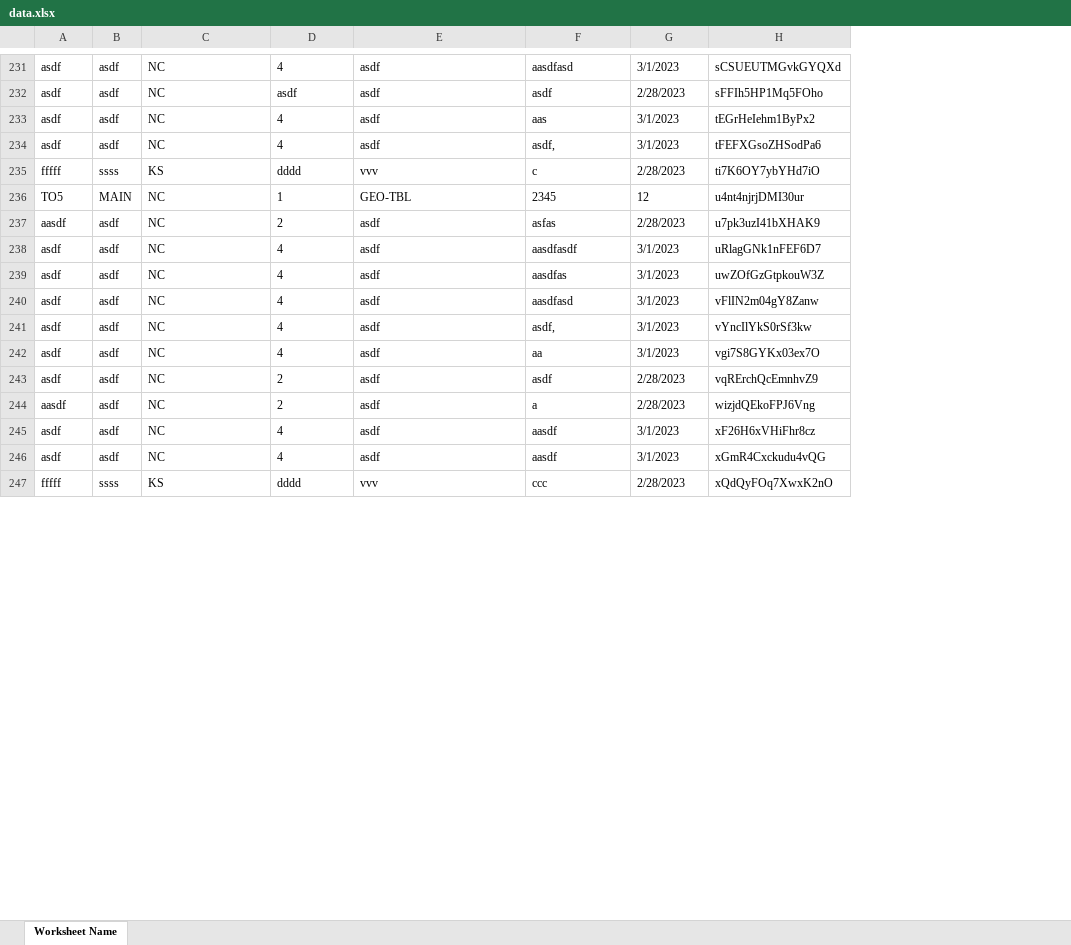
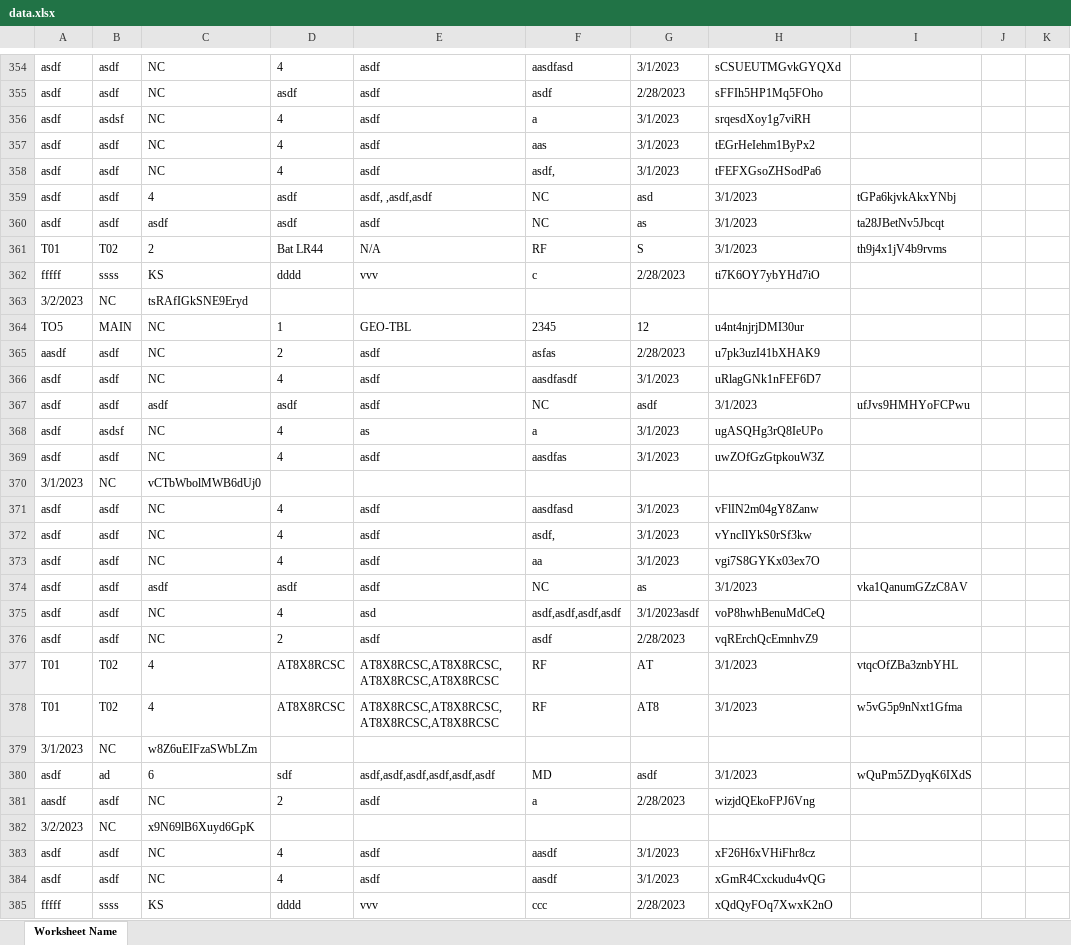
Before and after one commit to Nik-Hendricks/Grenvintory, an Excel workbook: data.xlsx, sheet Worksheet Name, drawn as a sheet; only a part is shown, gaps mark what is left out; values as stored, in another font and other column widths than the file's, no borders; the diff covers the shown part only; the diff names each change by its address in the sheet, - before the commit and + after, or states it on an @@ line.

Commit message:
adopted new TableData, TableRow, and DataCell classes and fixed all bugs

```diff
--- a/data.xlsx (sheet Worksheet Name)
+++ b/data.xlsx (sheet Worksheet Name)
+column I, empty
+column J, empty
+column K, empty
+row 356: asdf | asdsf | NC | 4 | asdf | a | 3/1/2023 | srqesdXoy1g7viRH
+row 359: asdf | asdf | 4 | asdf | asdf, ,asdf,asdf | NC | asd | 3/1/2023 | tGPa6kjvkAkxYNbj
+row 360: asdf | asdf | asdf | asdf | asdf | NC | as | 3/1/2023 | ta28JBetNv5Jbcqt
+row 361: T01 | T02 | 2 | Bat LR44 | N/A | RF | S | 3/1/2023 | th9j4x1jV4b9rvms
+row 363: 3/2/2023 | NC | tsRAfIGkSNE9Eryd
+row 367: asdf | asdf | asdf | asdf | asdf | NC | asdf | 3/1/2023 | ufJvs9HMHYoFCPwu
+row 368: asdf | asdsf | NC | 4 | as | a | 3/1/2023 | ugASQHg3rQ8IeUPo
+row 370: 3/1/2023 | NC | vCTbWbolMWB6dUj0
+row 374: asdf | asdf | asdf | asdf | asdf | NC | as | 3/1/2023 | vka1QanumGZzC8AV
+row 375: asdf | asdf | NC | 4 | asd | asdf,asdf,asdf,asdf | 3/1/2023asdf | voP8hwhBenuMdCeQ
+row 377: T01 | T02 | 4 | AT8X8RCSC | AT8X8RCSC,AT8X8RCSC,AT8X8RCSC,AT8X8RCSC | RF | AT | 3/1/2023 | vtqcOfZBa3znbYHL
+row 378: T01 | T02 | 4 | AT8X8RCSC | AT8X8RCSC,AT8X8RCSC,AT8X8RCSC,AT8X8RCSC | RF | AT8 | 3/1/2023 | w5vG5p9nNxt1Gfma
+row 379: 3/1/2023 | NC | w8Z6uEIFzaSWbLZm
+row 380: asdf | ad | 6 | sdf | asdf,asdf,asdf,asdf,asdf,asdf | MD | asdf | 3/1/2023 | wQuPm5ZDyqK6IXdS
+row 382: 3/2/2023 | NC | x9N69lB6Xuyd6GpK
```
Also changed, not shown: 130 added rows and 1 removed row elsewhere in this sheet, 8 other files.
